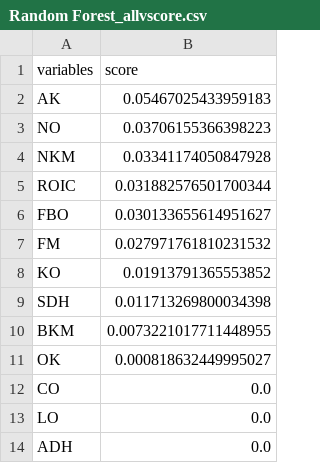
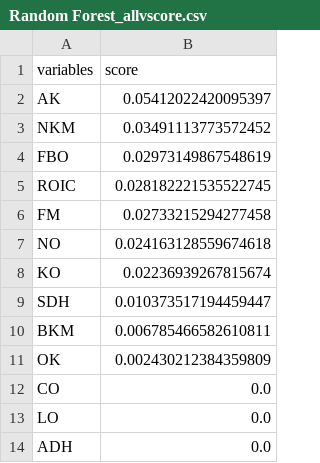
Before and after one commit to ahmetcankal/bagimsiz_denetim, a CSV file: Results/Random Forest/Random Forest_allvscore.csv, drawn as a sheet.

```diff
--- a/Results/Random Forest/Random Forest_allvscore.csv
+++ b/Results/Random Forest/Random Forest_allvscore.csv
@@ -1,12 +1,12 @@
 variables,score
-AK,0.05467025433959183
-NO,0.03706155366398223
-NKM,0.03341174050847928
-ROIC,0.031882576501700344
-FBO,0.030133655614951627
-FM,0.027971761810231532
-KO,0.01913791365553852
-SDH,0.011713269800034398
-BKM,0.0073221017711448955
-OK,0.000818632449995027
+AK,0.05412022420095397
+NKM,0.03491113773572452
+FBO,0.02973149867548619
+ROIC,0.028182221535522745
+FM,0.02733215294277458
+NO,0.024163128559674618
+KO,0.02236939267815674
+SDH,0.010373517194459447
+BKM,0.006785466582610811
+OK,0.002430212384359809
 CO,0.0
```
Also changed, not shown: Results/Decision Tree/Decision Tree_allvscore.csv, Results/Decision Tree_results.csv, 13 other files.
